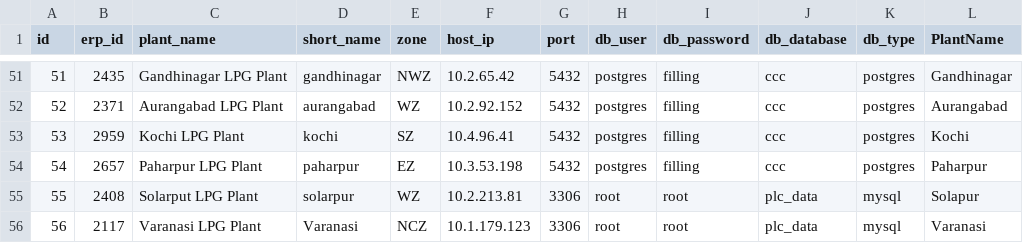
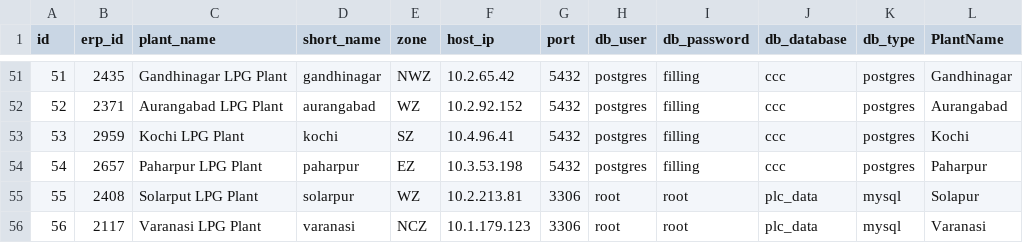
Before and after one commit to vatsav466/HPCL-Backend, a CSV file: orchestrator/sync_services/lpg/LPG_PLANTS_CREDENTIALS.csv, drawn as a sheet; only a part is shown, gaps mark what is left out; the diff names each change by its address in the sheet, - before the commit and + after, or states it on an @@ line.

Commit message:
lpg plant credential update
lpg plant credential update

```diff
--- a/orchestrator/sync_services/lpg/LPG_PLANTS_CREDENTIALS.csv
+++ b/orchestrator/sync_services/lpg/LPG_PLANTS_CREDENTIALS.csv
-D56 (short_name): Varanasi
+D56 (short_name): varanasi
```
